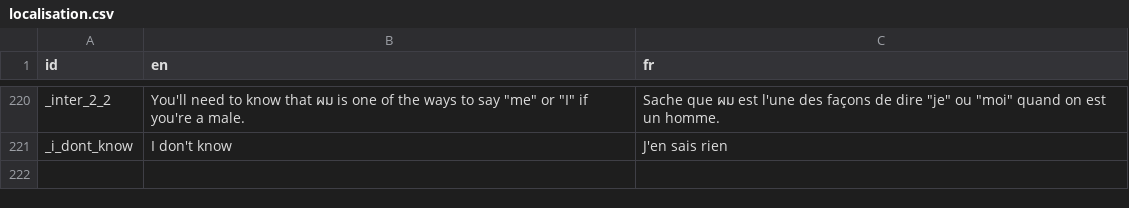
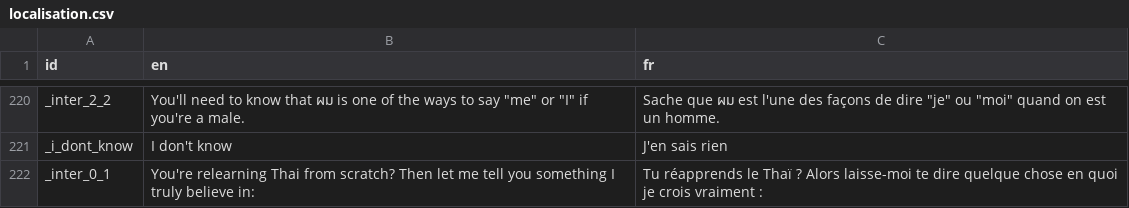
Before and after one commit to alexisthegalaxy/once-upon-a-thai-2, a CSV file: Localisation/localisation.csv, drawn as a sheet; only a part is shown, gaps mark what is left out.

```diff
--- a/Localisation/localisation.csv
+++ b/Localisation/localisation.csv
@@ -221 +221,2 @@ _inter_2_2,"You'll need to know that ผม is one of the ways to say ""me"" or
 _i_dont_know,I don't know,J'en sais rien
+_inter_0_1,You're relearning Thai from scratch? Then let me tell you something I truly believe in:,Tu réapprends le Thaï ? Alors laisse-moi te dire quelque chose en quoi je crois vraiment :
```
Also changed, not shown: 15 other files.
